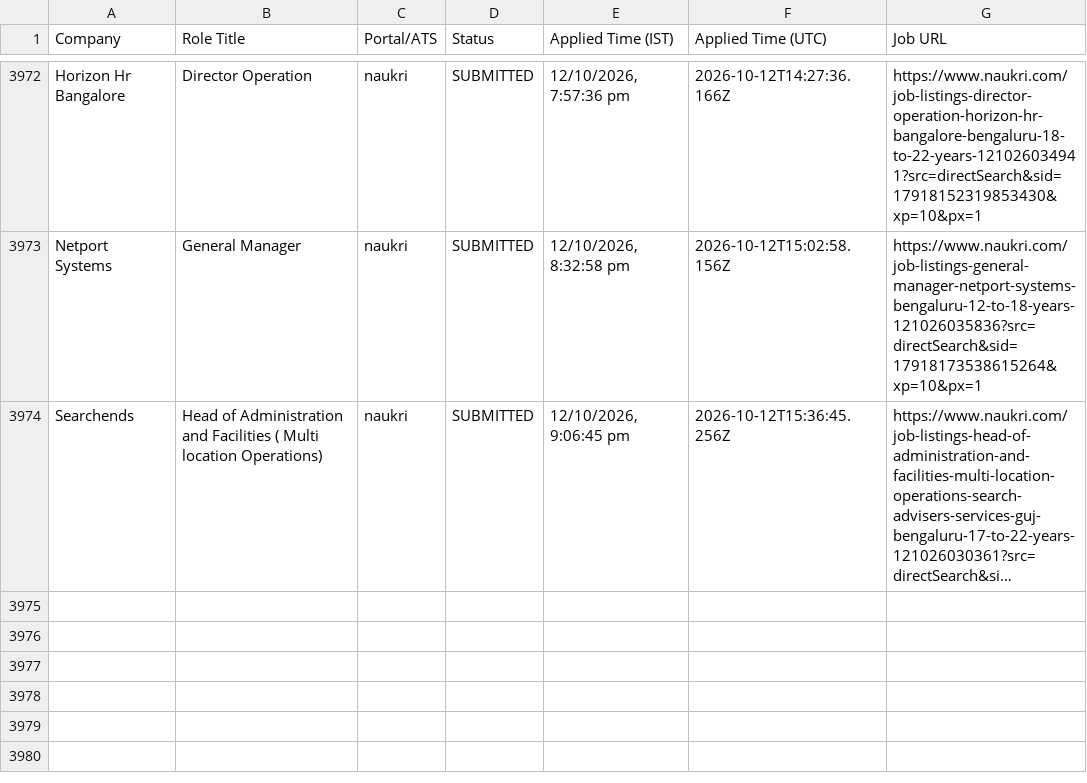
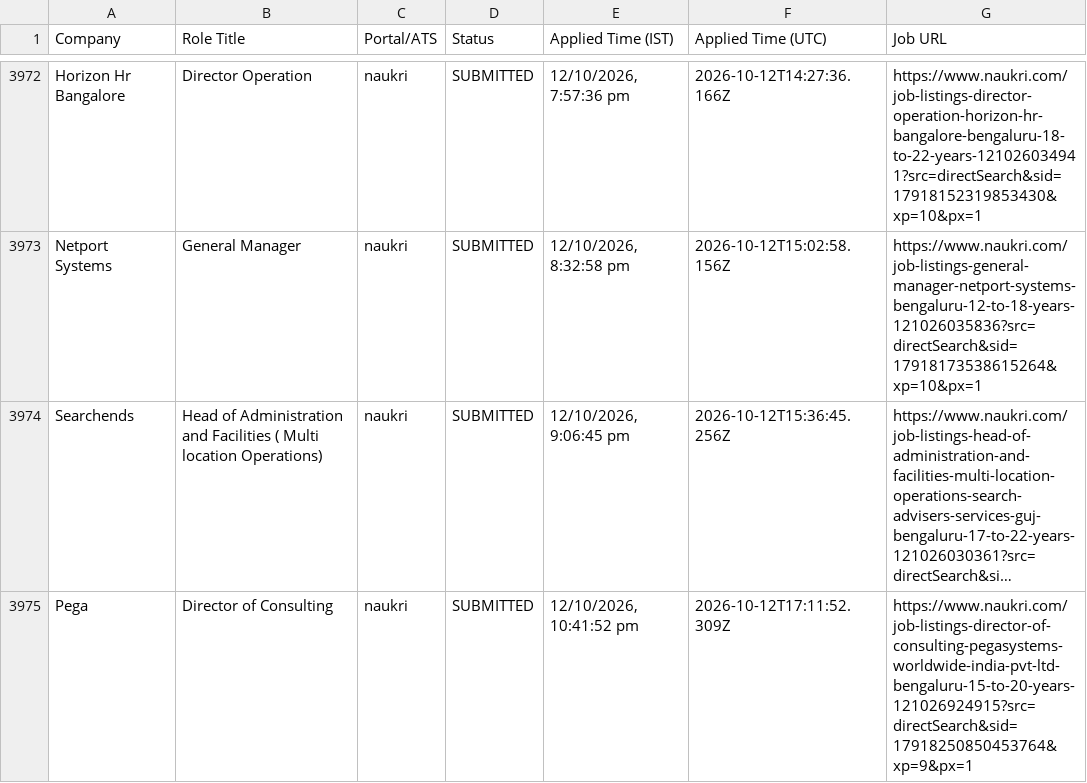
Before and after one commit to sandeepramaswamykashyap-coder/job-search-agent, a CSV file: consolidated_applications_master.csv, drawn as a sheet; only a part is shown, gaps mark what is left out; long unchanged cells end in …; the diff names each change by its address in the sheet, - before the commit and + after, or states it on an @@ line.

Commit message:
feat: recorded visible omni-portal applications cycle #113

```diff
--- a/consolidated_applications_master.csv
+++ b/consolidated_applications_master.csv
+row 3975: Pega | Director of Consulting | naukri | SUBMITTED | 12/10/2026, 10:41:52 pm | 2026-10-12T17:11:52.309Z | https://www.naukri.com/job-listings-director-of-consulting-pegasystems-worldwide-india-pvt-ltd-bengaluru-15-to-20-years-121026924915?src=directSearch&sid=17918250850453764&xp=9&px=1
```
Also changed, not shown: verified_clean_applications.csv, 3 other files.
